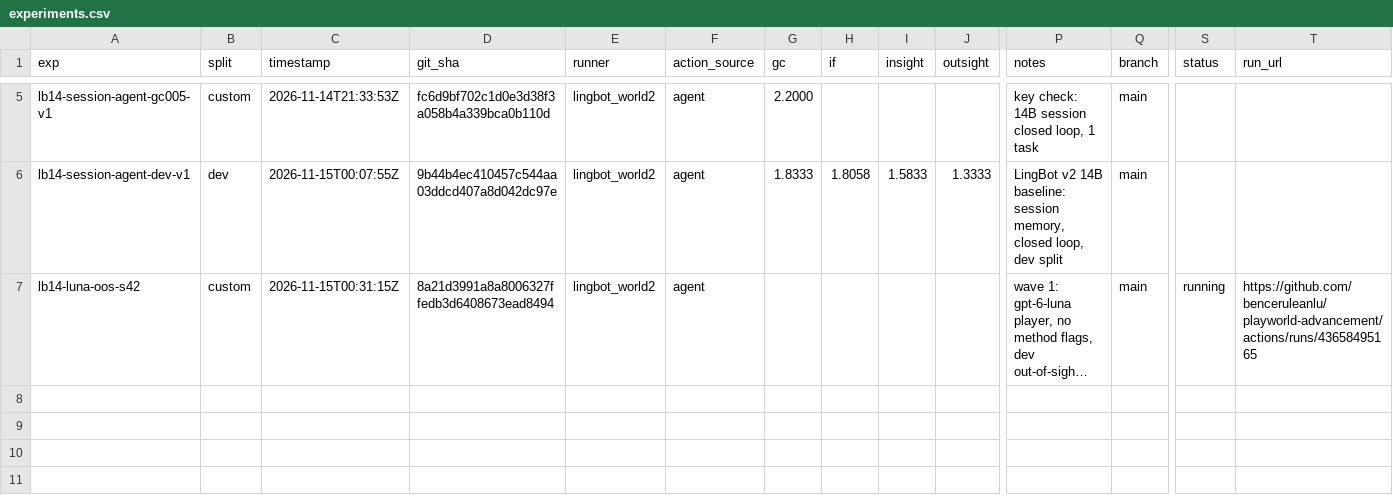
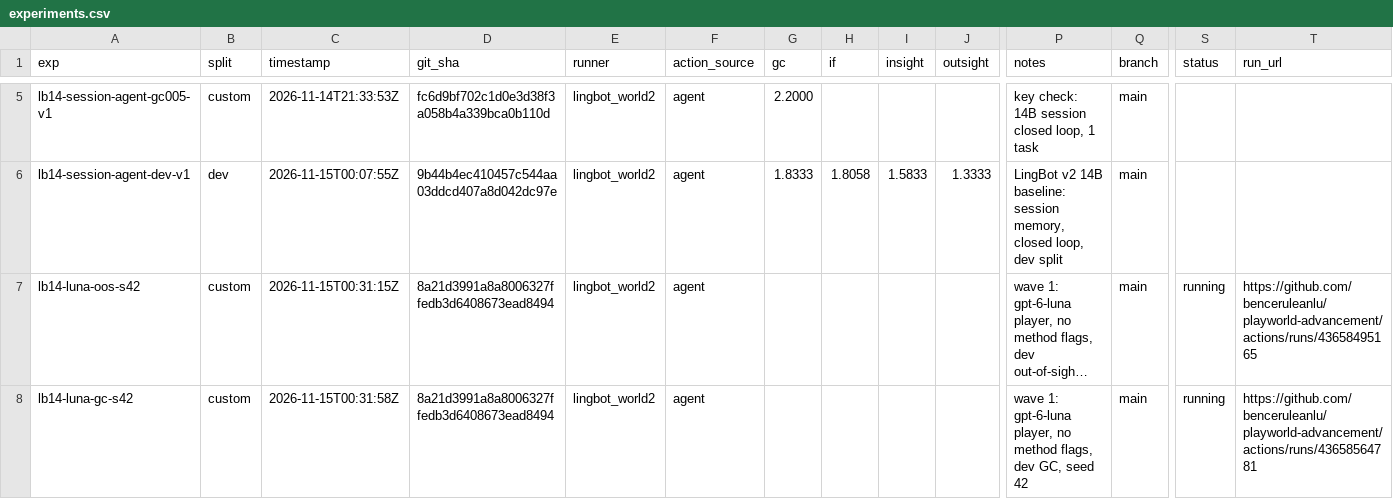
Before and after one commit to benceruleanlu/playworld-advancement, a CSV file: results/experiments.csv, drawn as a sheet; only a part is shown, gaps mark what is left out; long unchanged cells end in …; rows hold the shown columns only; the diff names each change by its address in the sheet, - before the commit and + after, or states it on an @@ line.

```diff
--- a/results/experiments.csv
+++ b/results/experiments.csv
+row 8: lb14-luna-gc-s42 | custom | 2026-11-15T00:31:58Z | 8a21d3991a8a8006327ffedb3d6408673ead8494 | lingbot_world2 | agent |  |  |  |  | wave 1: gpt-6-luna player, no method flags, dev GC, seed 42 | main | running | https://github.com/benceruleanlu/playworld-advancement/actions/runs/43658564781
```
